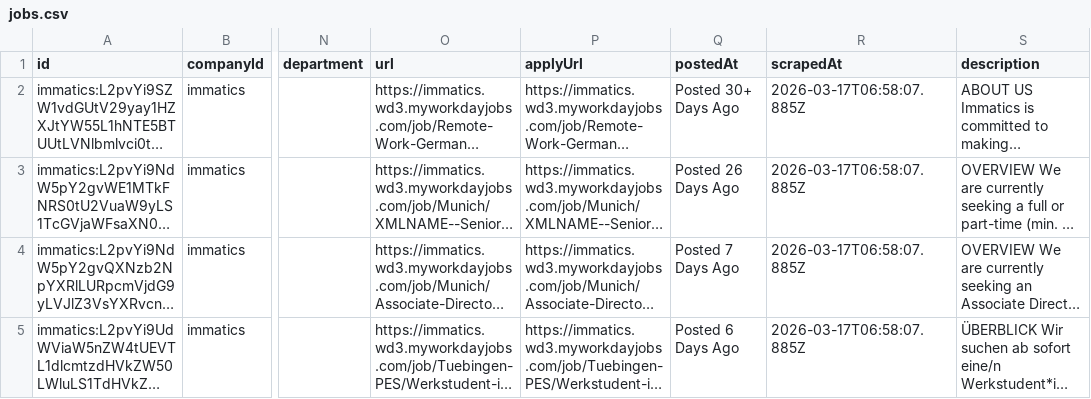
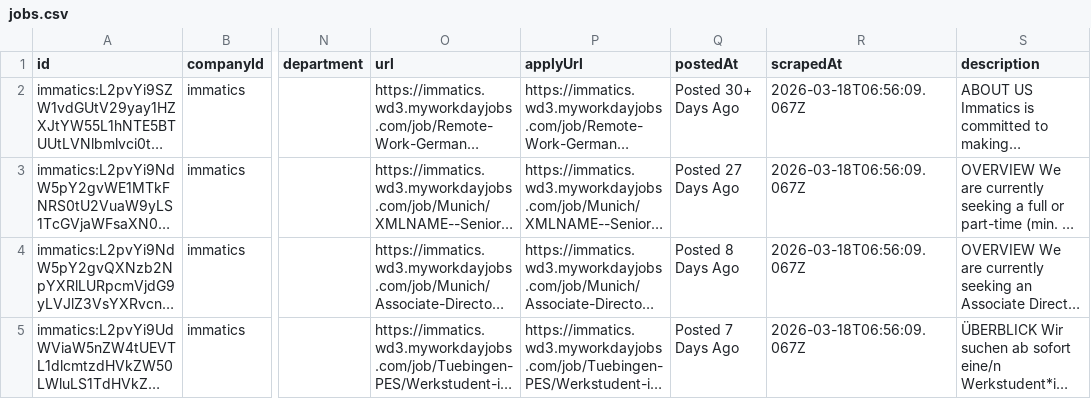
Before and after one commit to ThorfinnThor/job-catalog, a CSV file: public/jobs.csv, drawn as a sheet; only a part is shown, gaps mark what is left out; long unchanged cells end in …; the diff names each change by its address in the sheet, - before the commit and + after, or states it on an @@ line.

```diff
--- a/public/jobs.csv
+++ b/public/jobs.csv
-R2:R5 (scrapedAt): 2026-03-17T06:58:07.885Z
+R2:R5 (scrapedAt): 2026-03-18T06:56:09.067Z
-Q3 (postedAt): Posted 26 Days Ago
+Q3 (postedAt): Posted 27 Days Ago
-Q4 (postedAt): Posted 7 Days Ago
+Q4 (postedAt): Posted 8 Days Ago
-Q5 (postedAt): Posted 6 Days Ago
+Q5 (postedAt): Posted 7 Days Ago
```
Also changed, not shown: 2 other files.
